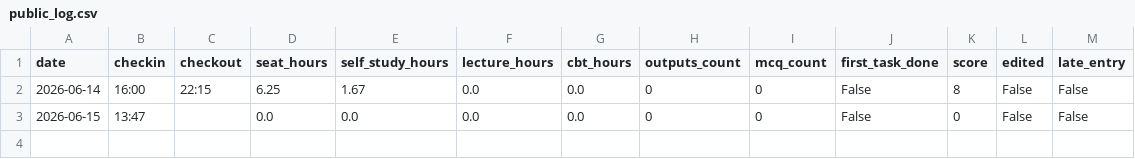
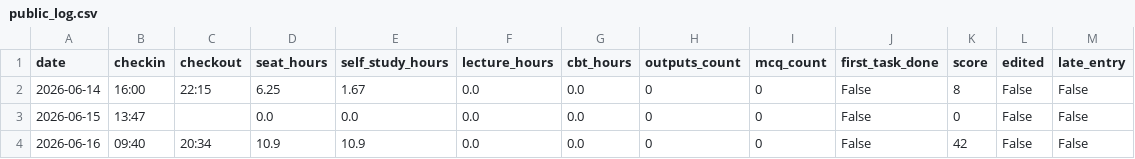
Before and after one commit to bismuth-lab/korean_bar_dashboard, a CSV file: docs/public_log.csv, drawn as a sheet.

Commit message:
Update public BarPass log

```diff
--- a/docs/public_log.csv
+++ b/docs/public_log.csv
@@ -3 +3,2 @@
 2026-06-15,13:47,,0.0,0.0,0.0,0.0,0,0,False,0,False,False
+2026-06-16,09:40,20:34,10.9,10.9,0.0,0.0,0,0,False,42,False,False
```
Also changed, not shown: public/public_log.csv, 4 other files.
